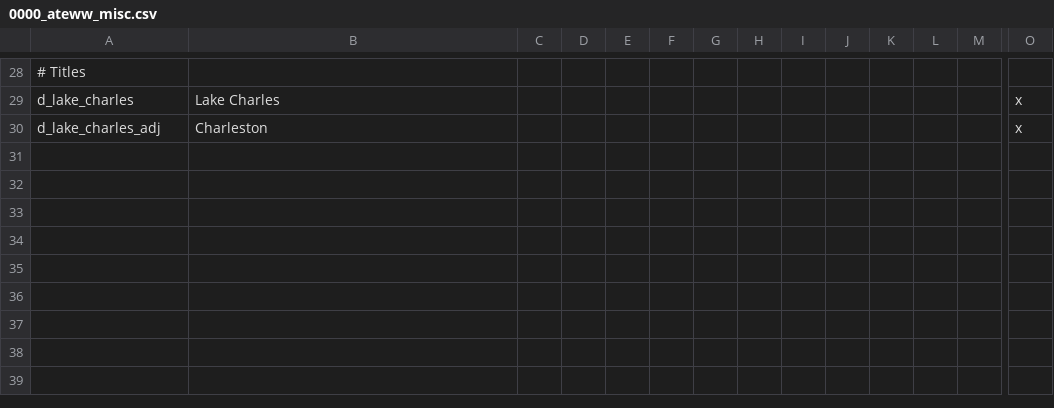
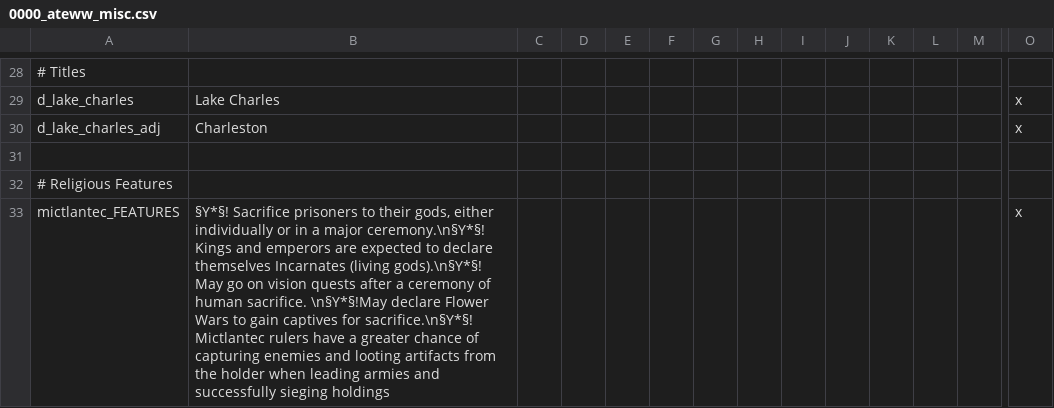
Before and after one commit to Yard1/After-the-End-Wild-Wasteland, a CSV file: localisation/0000_ateww_misc.csv, drawn as a sheet; only a part is shown, gaps mark what is left out; rows hold the shown columns only; the diff names each change by its address in the sheet, - before the commit and + after, or states it on an @@ line.

Commit message:
Made the Aztecs more likely to capture prisoners

```diff
--- a/localisation/0000_ateww_misc.csv
+++ b/localisation/0000_ateww_misc.csv
+row 31: (empty)
+row 32: # Religious Features
+row 33: mictlantec_FEATURES | §Y*§! Sacrifice prisoners to their gods, either individually or in a major ceremony.\n§Y*§! Kings and emperors are expected to declare themselves Incarnates (living gods).\n§Y*§! May go on vision quests after a ceremony of human sacrifice. \n§Y*§!May declare Flower Wars to gain captives for sacrifice.\n§Y*§! Mictlantec rulers have a greater chance of capturing enemies and looting artifacts from the holder when leading armies and successfully sieging holdings |  |  |  |  |  |  |  |  |  |  |  | x
```
Also changed, not shown: 1 other file.
